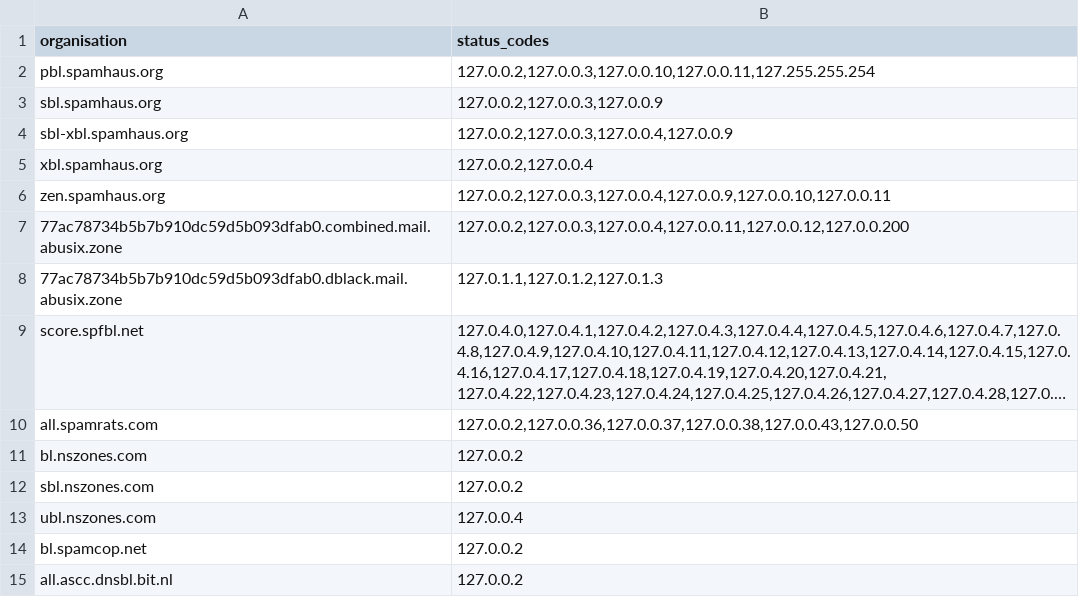
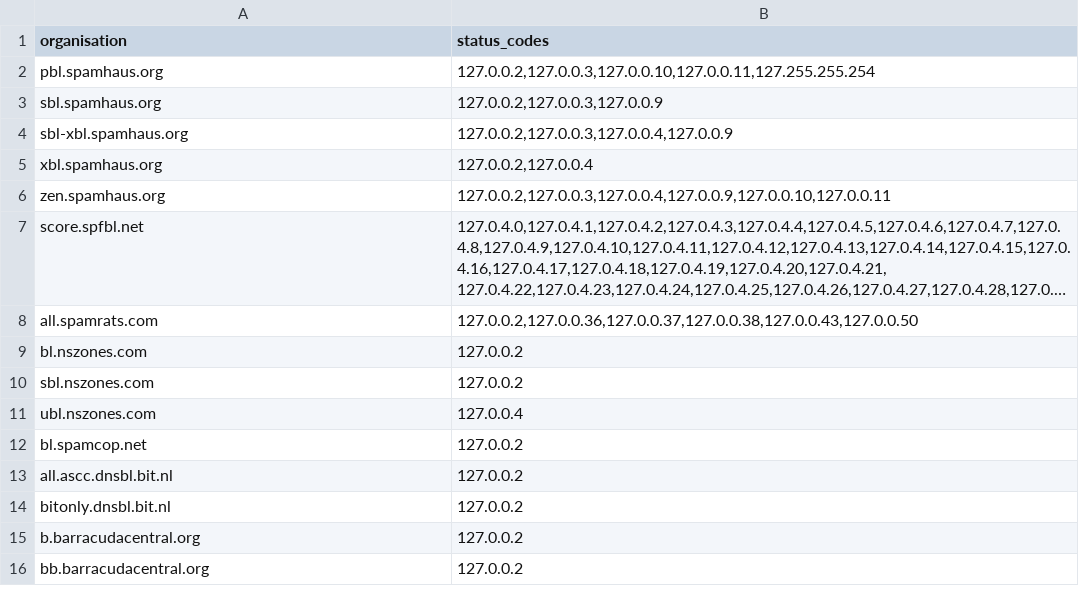
Before and after one commit to srudlio/Blacklist-check-for-networks-by-python-script, a CSV file: spam_organisations.csv, drawn as a sheet; only a part is shown; the shorter side is filled out with more unchanged rows; long unchanged cells end in …; the diff names each change by its address in the sheet, - before the commit and + after, or states it on an @@ line.

Commit message:
Update spam_organisations.csv

```diff
--- a/spam_organisations.csv
+++ b/spam_organisations.csv
-row 7: 77ac78734b5b7b910dc59d5b093dfab0.combined.mail.abusix.zone | 127.0.0.2,127.0.0.3,127.0.0.4,127.0.0.11,127.0.0.12,127.0.0.200
-row 8: 77ac78734b5b7b910dc59d5b093dfab0.dblack.mail.abusix.zone | 127.0.1.1,127.0.1.2,127.0.1.3
```
